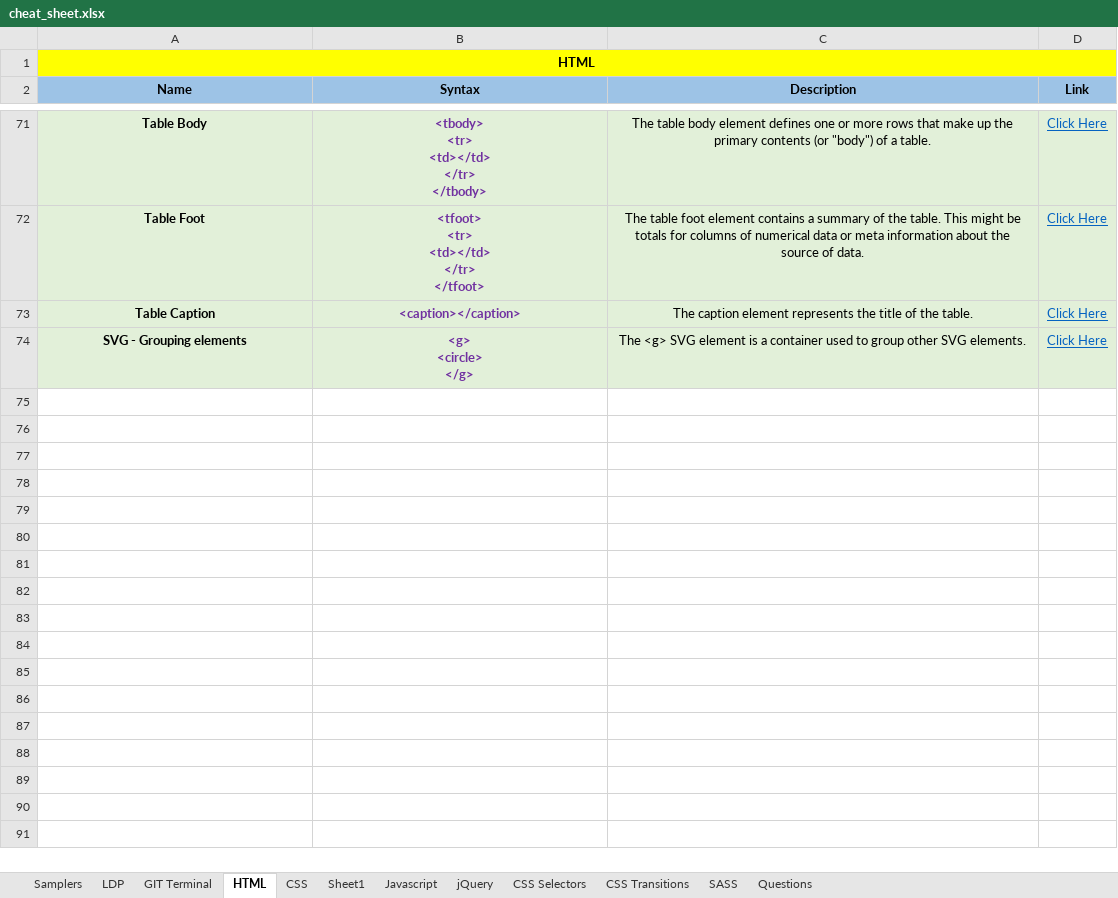
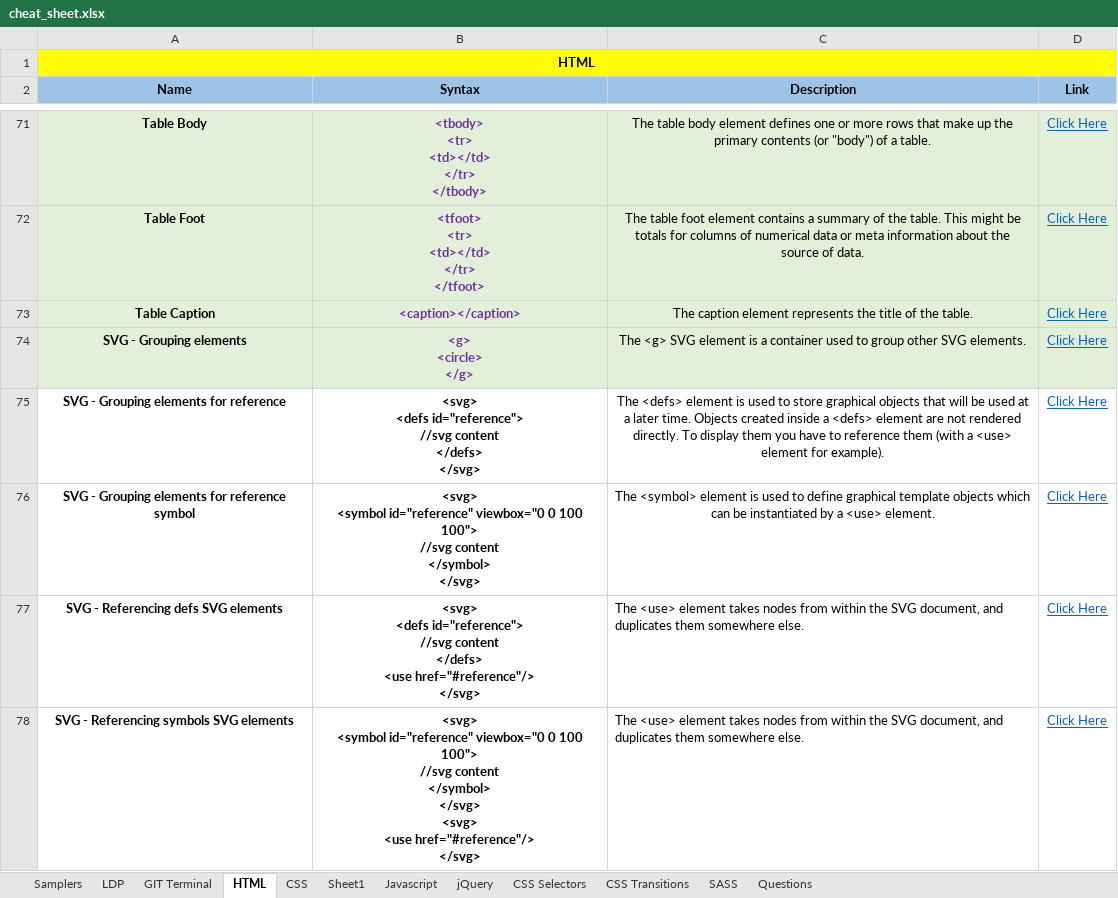
Before and after one commit to eatmydagon/cheat_sheet, an Excel workbook: cheat_sheet.xlsx, sheet HTML, drawn as a sheet; only a part is shown, gaps mark what is left out; values as stored, in another font and other column widths than the file's, no borders; ↵ is a line break in a cell; the diff names each change by its address in the sheet, - before the commit and + after, or states it on an @@ line.

Commit message:
adds svg changes

```diff
--- a/cheat_sheet.xlsx (sheet HTML)
+++ b/cheat_sheet.xlsx (sheet HTML)
+row 75: SVG - Grouping elements for reference | <svg> ↵ <defs id="reference"> ↵ //svg content ↵ </defs> ↵ </svg> | The <defs> element is used to store graphical objects that will be used at a later time. Objects created inside a <defs> element are not rendered directly. To display them you have to reference them (with a <use> element for example). | Click Here
+row 76: SVG - Grouping elements for reference symbol | <svg> ↵ <symbol id="reference" viewbox="0 0 100 100"> ↵ //svg content ↵ </symbol> ↵ </svg> | The <symbol> element is used to define graphical template objects which can be instantiated by a <use> element. | Click Here
+row 77: SVG - Referencing defs SVG elements | <svg> ↵ <defs id="reference"> ↵ //svg content ↵ </defs> ↵ <use href="#reference"/> ↵ </svg> | The <use> element takes nodes from within the SVG document, and duplicates them somewhere else. | Click Here
+row 78: SVG - Referencing symbols SVG elements | <svg> ↵ <symbol id="reference" viewbox="0 0 100 100"> ↵ //svg content ↵ </symbol> ↵ </svg> ↵ <svg> ↵ <use href="#reference"/> ↵ </svg> | The <use> element takes nodes from within the SVG document, and duplicates them somewhere else. | Click Here
```
Also changed, not shown: sheet Samplers, sheet LDP.
